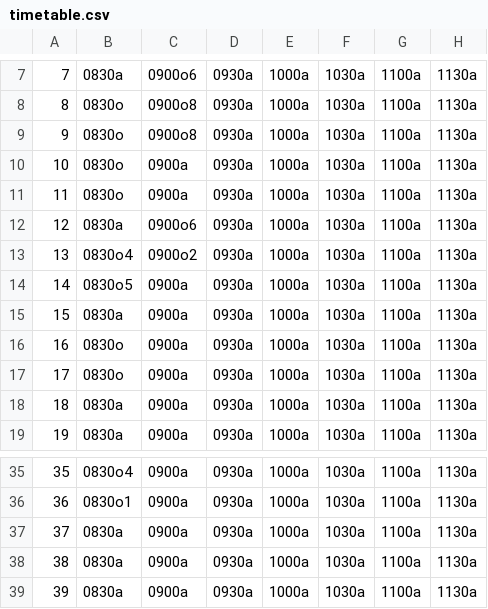
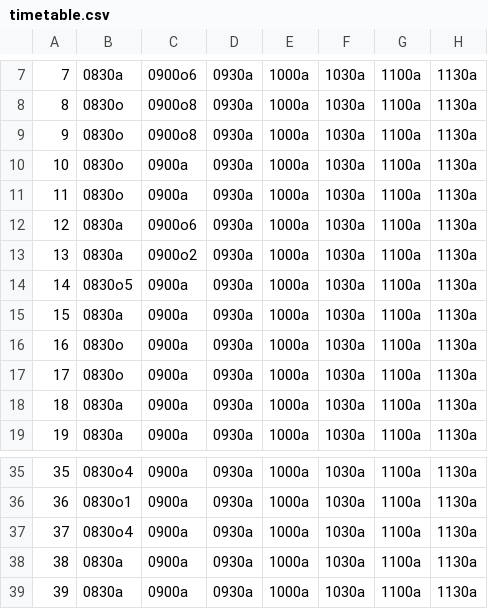
Before and after one commit to JacobBPedersen/P1-Healthcare-System, a CSV file: src/database/timetable.csv, drawn as a sheet; only a part is shown, gaps mark what is left out; the diff names each change by its address in the sheet, - before the commit and + after, or states it on an @@ line.

```diff
--- a/src/database/timetable.csv
+++ b/src/database/timetable.csv
-B13: 0830o4
+B13: 0830a
-B37: 0830a
+B37: 0830o4
```
Also changed, not shown: src/database/referrals_send.csv, 6 other files.
